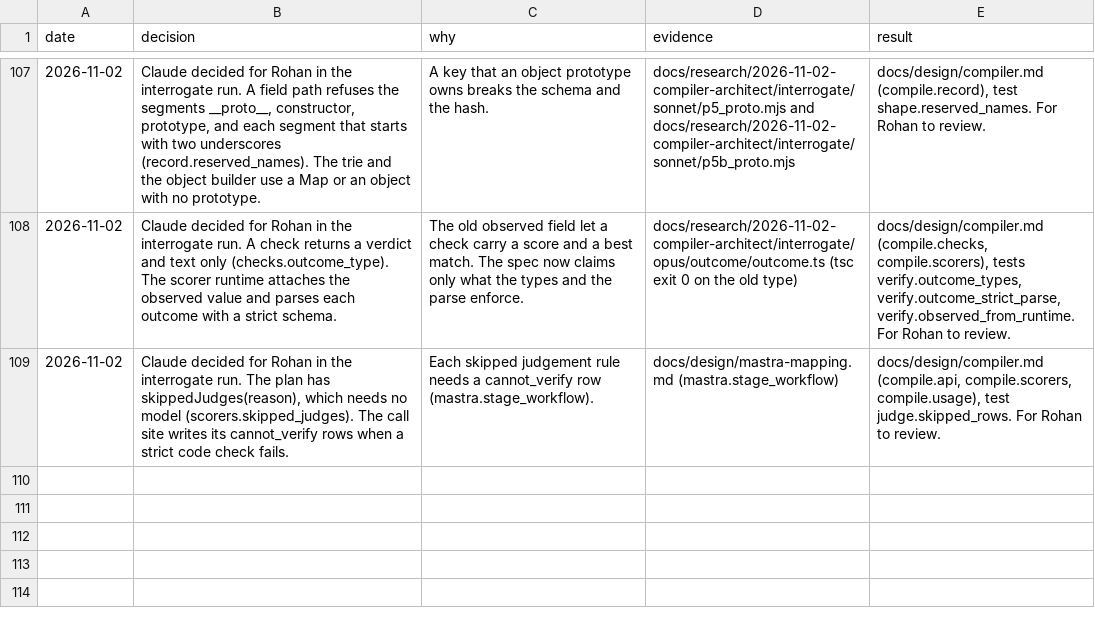
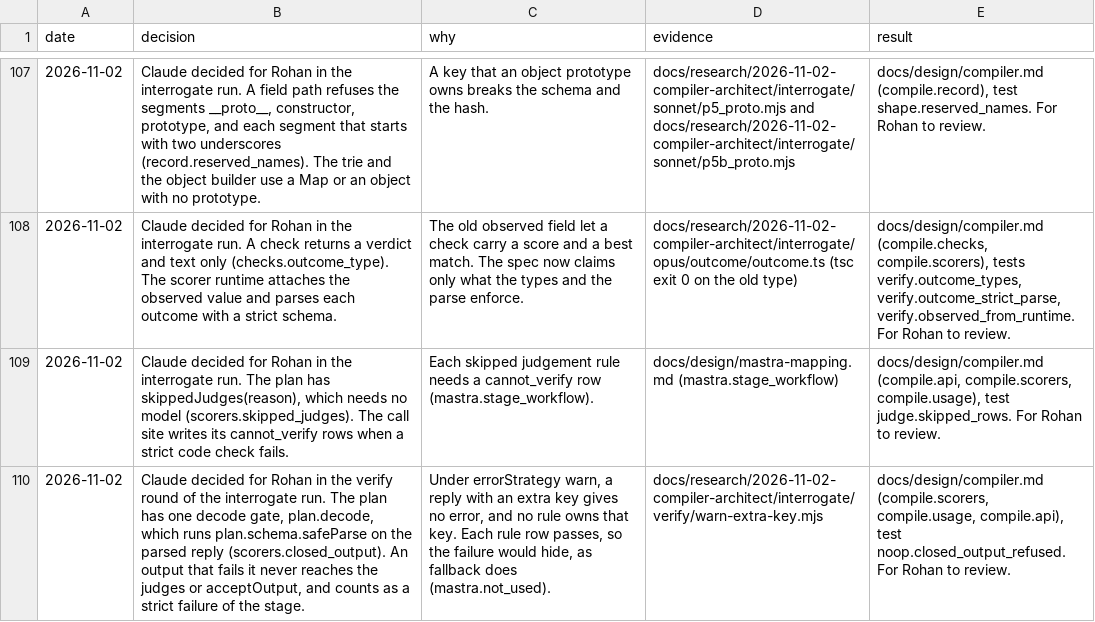
Before and after one commit to Ronitron007/product-eval-harness, a TSV file: docs/decisions.tsv, drawn as a sheet; only a part is shown, gaps mark what is left out; the diff names each change by its address in the sheet, - before the commit and + after, or states it on an @@ line.

```diff
--- a/docs/decisions.tsv
+++ b/docs/decisions.tsv
+row 110: 2026-11-02 | Claude decided for Rohan in the verify round of the interrogate run. The plan has one decode gate, plan.decode, which runs plan.schema.safeParse on the parsed reply (scorers.closed_output). An output that fails it never reaches the judges or acceptOutput, and counts as a strict failure of the stage. | Under errorStrategy warn, a reply with an extra key gives no error, and no rule owns that key. Each rule row passes, so the failure would hide, as fallback does (mastra.not_used). | docs/research/2026-11-02-compiler-architect/interrogate/verify/warn-extra-key.mjs | docs/design/compiler.md (compile.scorers, compile.usage, compile.api), test noop.closed_output_refused. For Rohan to review.
```
Also changed, not shown: 5 other files.
